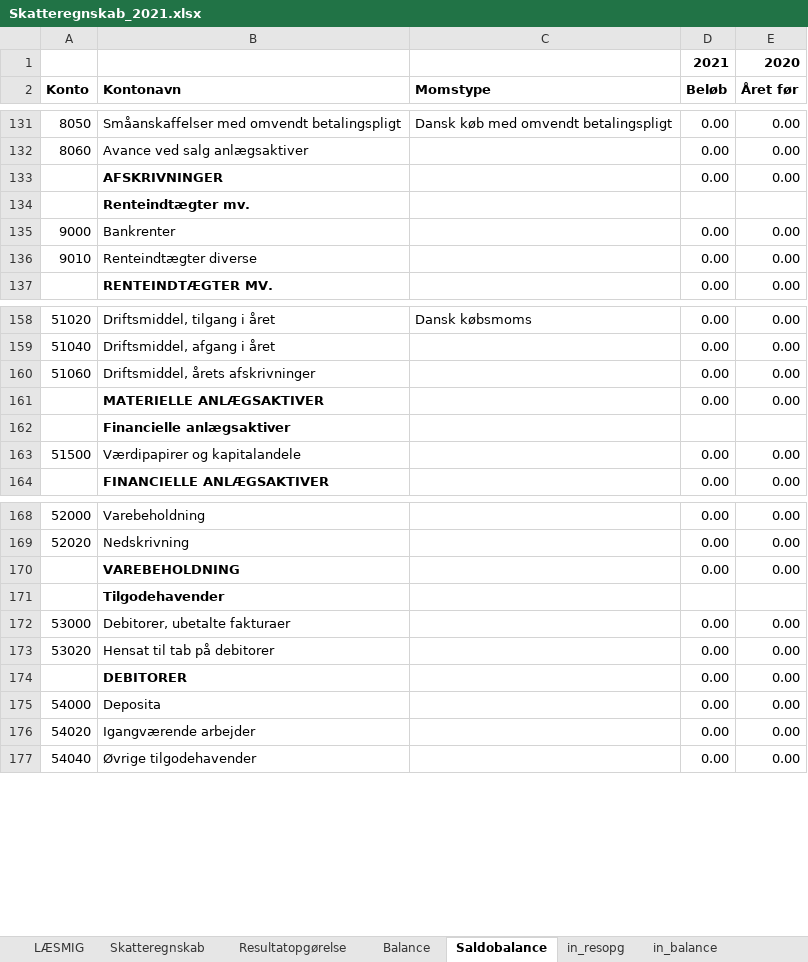
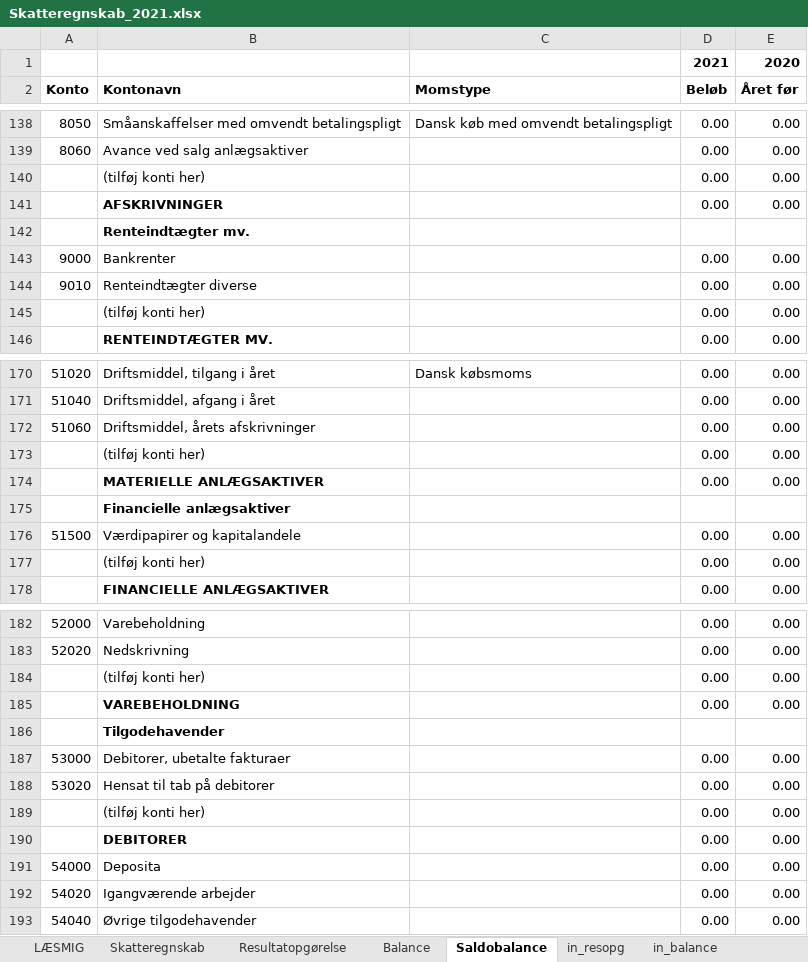
Before and after one commit to kaihp/dinero-skatteregnskab, an Excel workbook: Skatteregnskab_2021.xlsx, sheet Saldobalance, drawn as a sheet; only a part is shown, gaps mark what is left out; values as stored, in another font and other column widths than the file's, no borders; the diff covers the shown part only; the diff names each change by its address in the sheet, - before the commit and + after, or states it on an @@ line.

Commit message:
Tilføj ekstra linje i bunden af alle lister markeret "(tilføj konti her)"
Tilføjet ekstra linje i bunden af alle lister markeret "(tilføj konti her)", så det er klarere hvor evt ekstra konti skal tilføjes. Linjen kan kopierers hvis du har flere ekstra konti som skal ind i samme liste (fx bank konti).

```diff
--- a/Skatteregnskab_2021.xlsx (sheet Saldobalance)
+++ b/Skatteregnskab_2021.xlsx (sheet Saldobalance)
+row 140:  | (tilføj konti her) |  | 0.00 | 0.00
+row 145:  | (tilføj konti her) |  | 0.00 | 0.00
+row 173:  | (tilføj konti her) |  | 0.00 | 0.00
+row 177:  | (tilføj konti her) |  | 0.00 | 0.00
+row 184:  | (tilføj konti her) |  | 0.00 | 0.00
+row 189:  | (tilføj konti her) |  | 0.00 | 0.00
```
Also changed, not shown: 18 added rows and 2 edited cells elsewhere in this sheet, sheet Balance, sheet Resultatopgørelse, sheet LÆSMIG, formulas that keep their value, charts or pictures.
